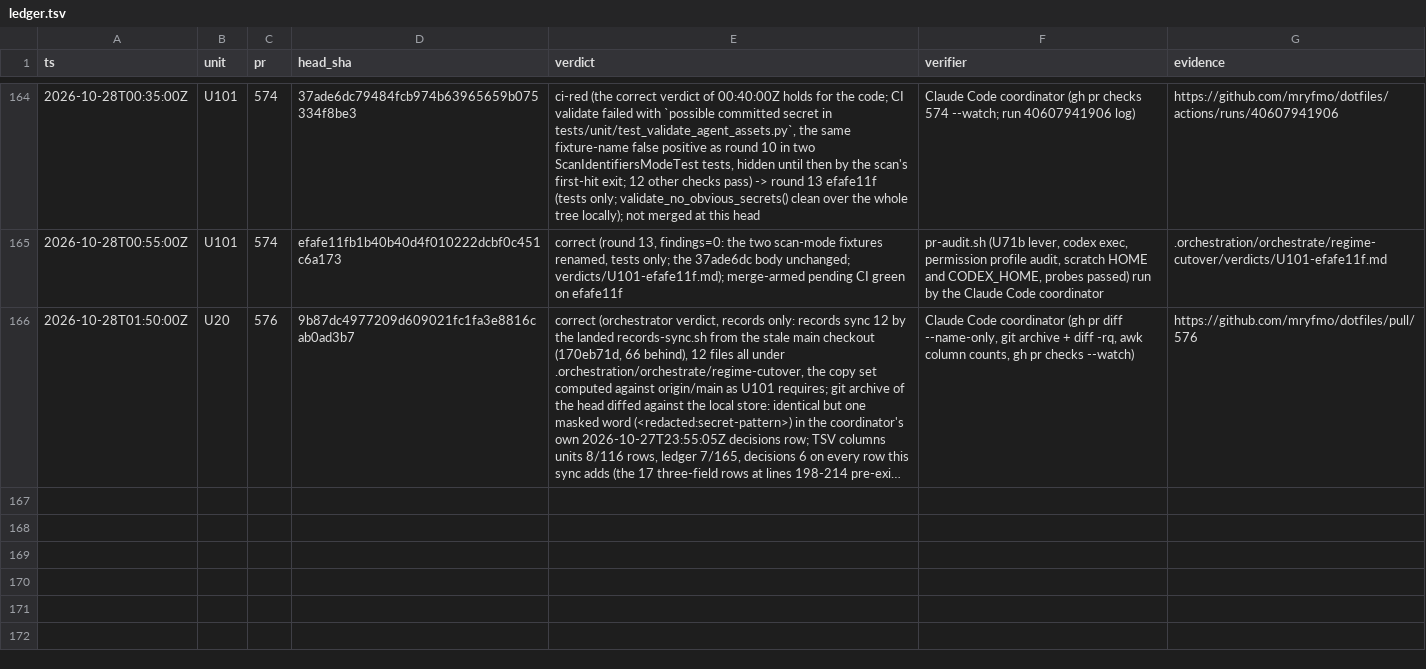
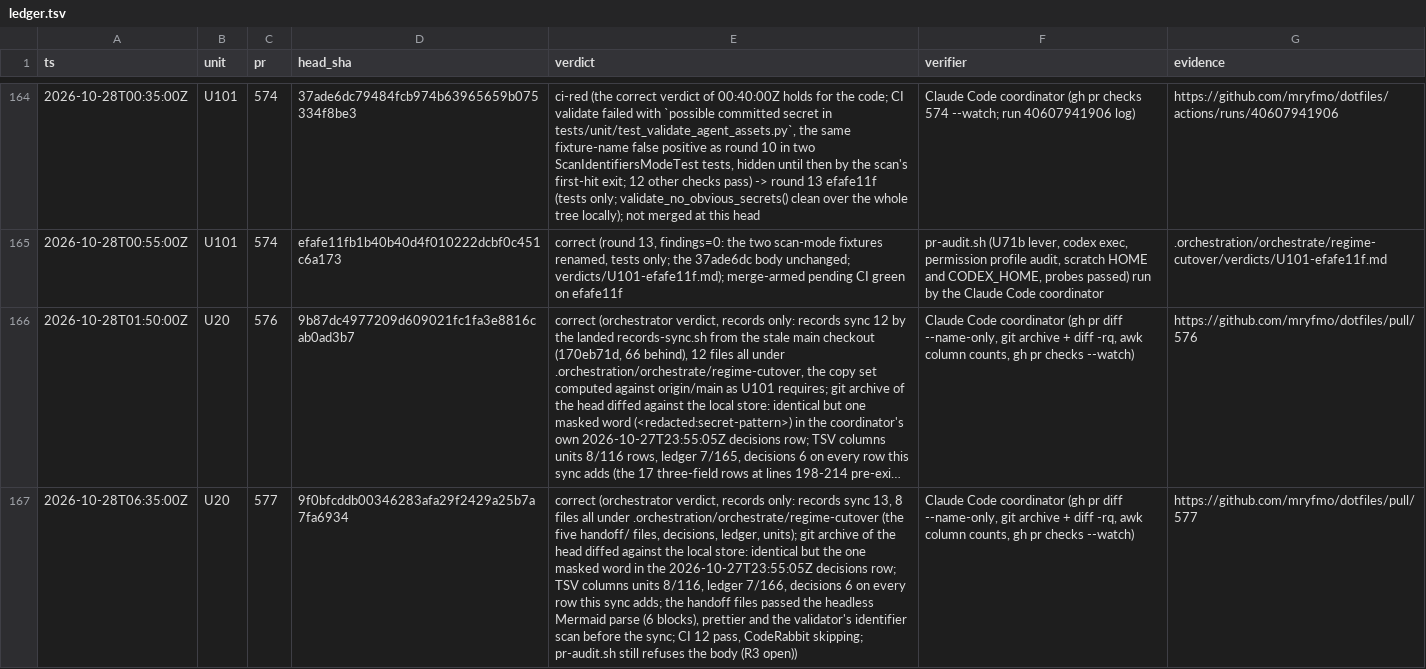
Before and after one commit to mryfmo/dotfiles, a TSV file: .orchestration/orchestrate/regime-cutover/ledger.tsv, drawn as a sheet; only a part is shown, gaps mark what is left out; long unchanged cells end in …; the diff names each change by its address in the sheet, - before the commit and + after, or states it on an @@ line.

```diff
--- a/.orchestration/orchestrate/regime-cutover/ledger.tsv
+++ b/.orchestration/orchestrate/regime-cutover/ledger.tsv
+row 167: 2026-10-28T06:35:00Z | U20 | 577 | 9f0bfcddb00346283afa29f2429a25b7a7fa6934 | correct (orchestrator verdict, records only: records sync 13, 8 files all under .orchestration/orchestrate/regime-cutover (the five handoff/ files, decisions, ledger, units); git archive of the head diffed against the local store: identical but the one masked word in the 2026-10-27T23:55:05Z decisions row; TSV columns units 8/116, ledger 7/166, decisions 6 on every row this sync adds; the handoff files passed the headless Mermaid parse (6 blocks), prettier and the validator's identifier scan before the sync; CI 12 pass, CodeRabbit skipping; pr-audit.sh still refuses the body (R3 open)) | Claude Code coordinator (gh pr diff --name-only, git archive + diff -rq, awk column counts, gh pr checks --watch) | https://github.com/mryfmo/dotfiles/pull/577
```
Also changed, not shown: .orchestration/orchestrate/regime-cutover/decisions.tsv, 5 other files.
